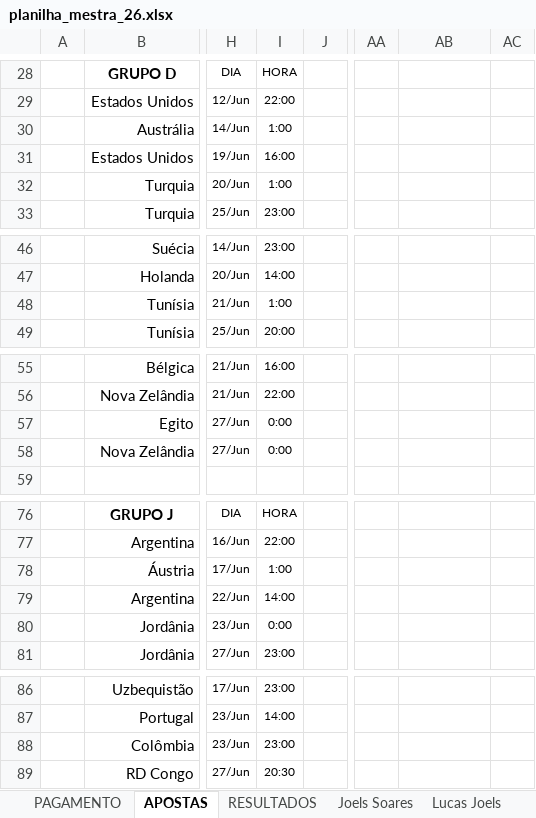
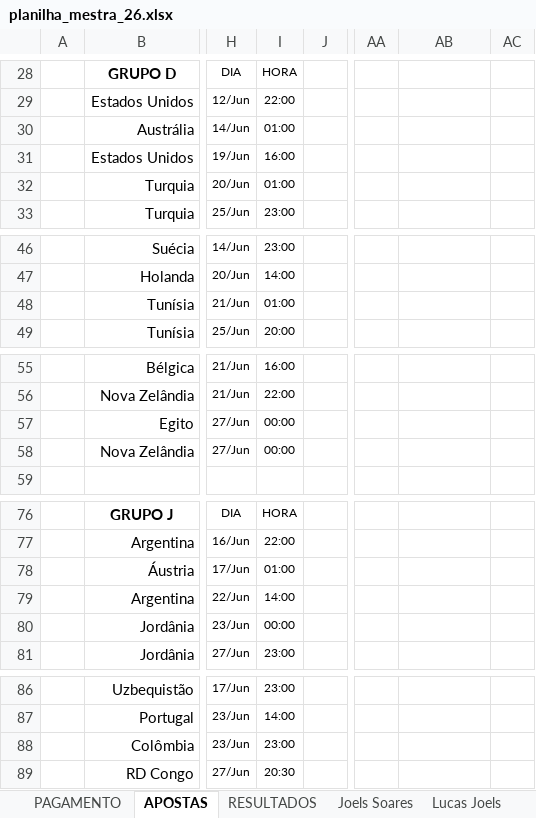
Before and after one commit to dhersz/zebolao26, an Excel workbook: planilha_mestra_26.xlsx, sheet APOSTAS, drawn as a sheet; only a part is shown, gaps mark what is left out; values as stored, in another font and other column widths than the file's, no borders; charts and pictures not drawn; the diff names each change by its address in the sheet, - before the commit and + after, or states it on an @@ line.

```diff
--- a/planilha_mestra_26.xlsx (sheet APOSTAS)
+++ b/planilha_mestra_26.xlsx (sheet APOSTAS)
-I30: 1:00
+I30: 01:00
-I32: 1:00
+I32: 01:00
-I48: 1:00
+I48: 01:00
-I57:I58: 0:00
+I57:I58: 00:00
-I78: 1:00
+I78: 01:00
-I80: 0:00
+I80: 00:00
-AB88 alignment: left
+AB88 alignment: right
```
Also changed, not shown: sheet RESULTADOS, sheet Pedro Hersz, sheet Zé Luis, sheet Daniel, sheet Barrão, sheet Tuka, 17 more sheets, charts or pictures.
